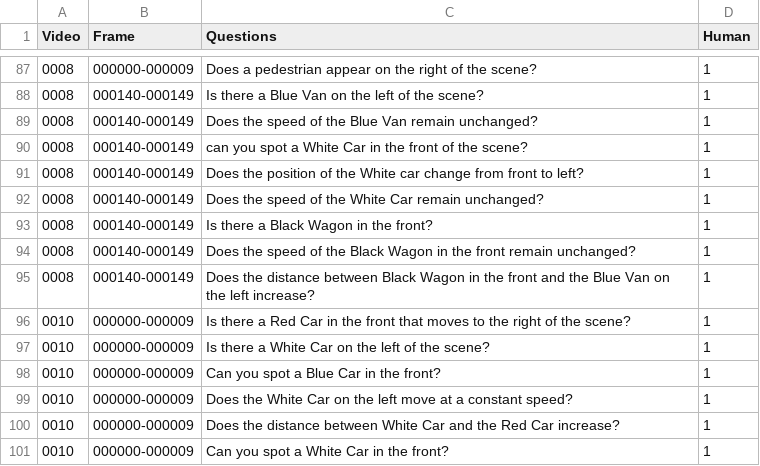
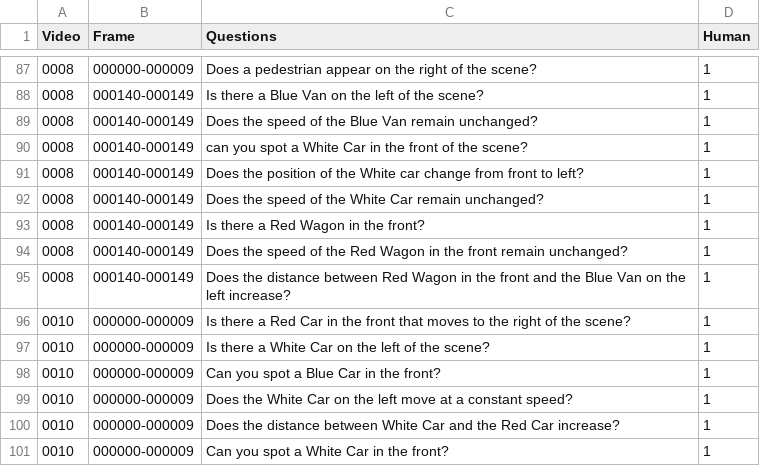
Before and after one commit to Imran2205/LogicRAG, a CSV file: kb_framework/kitti_questions/kitti_que.csv, drawn as a sheet; only a part is shown, gaps mark what is left out.

```diff
--- a/kb_framework/kitti_questions/kitti_que.csv
+++ b/kb_framework/kitti_questions/kitti_que.csv
@@ -92,5 +92,5 @@ Video,Frame,Questions,Human
 0008,000140-000149,Does the speed of the White Car remain unchanged?,1
-0008,000140-000149,Is there a Black Wagon in the front?,1
-0008,000140-000149,Does the speed of the Black Wagon in the front remain unchanged?,1
-0008,000140-000149,Does the distance between Black Wagon in the front and the Blue Van on the left increase?,1
+0008,000140-000149,Is there a Red Wagon in the front?,1
+0008,000140-000149,Does the speed of the Red Wagon in the front remain unchanged?,1
+0008,000140-000149,Does the distance between Red Wagon in the front and the Blue Van on the left increase?,1
 0010,000000-000009,Is there a Red Car in the front that moves to the right of the scene?,1
```
Also changed, not shown: kb_framework/kitti_questions/kitti_que_all_model_ans.csv.
